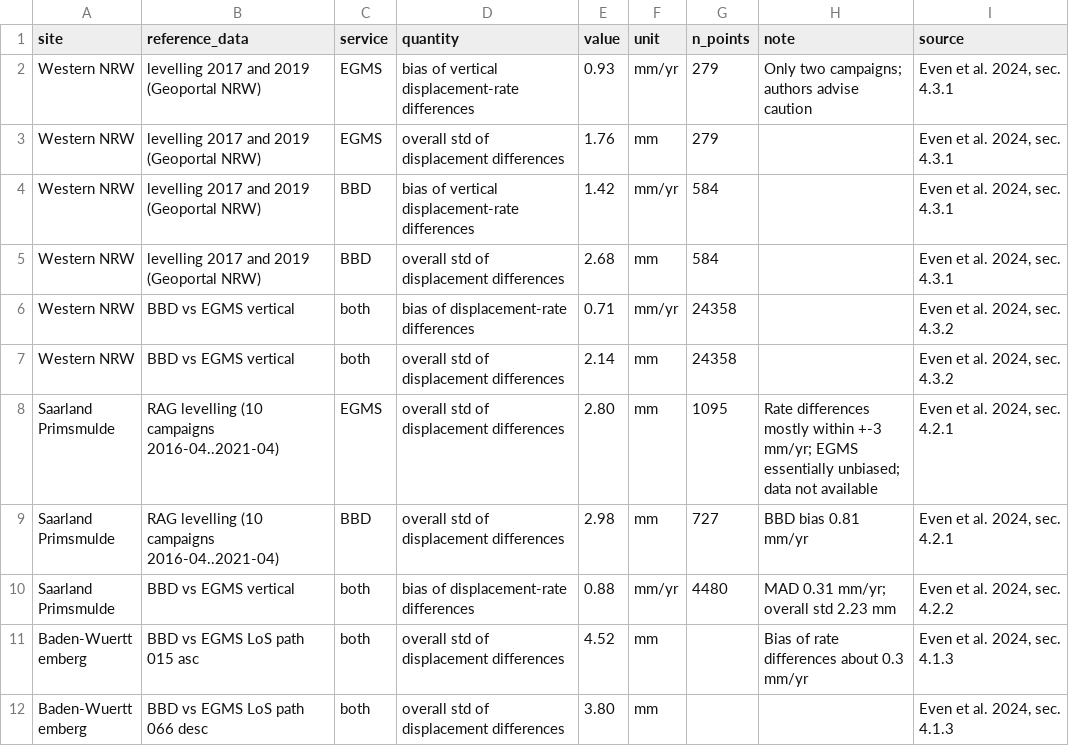
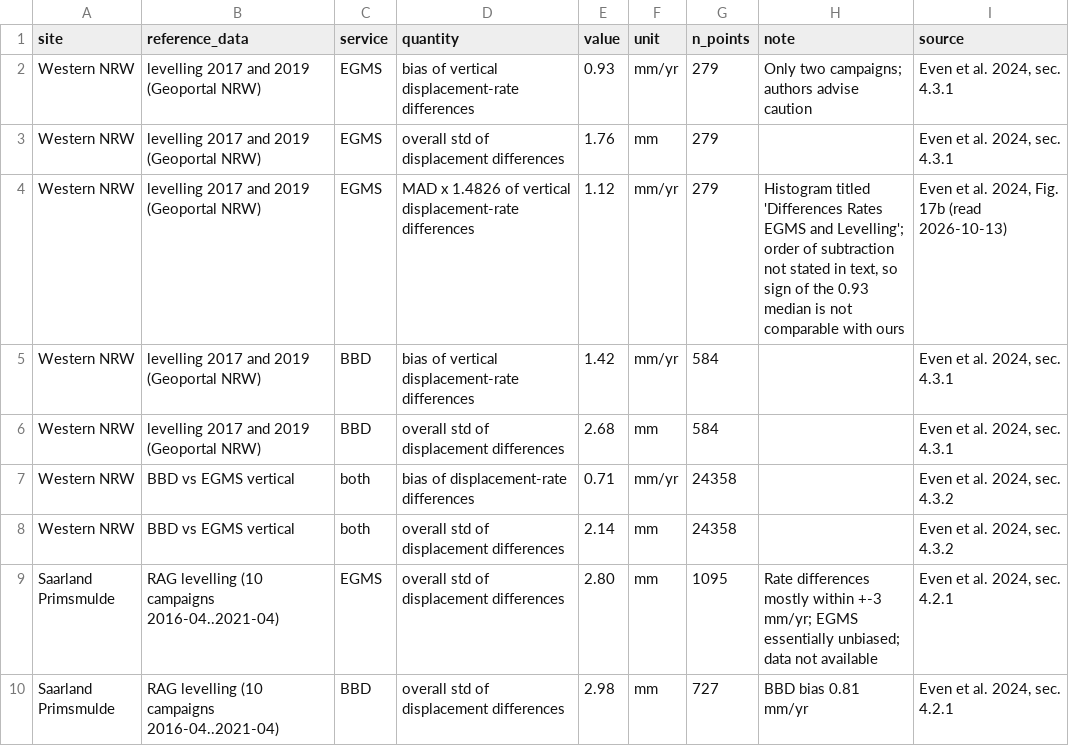
Before and after one commit to geoworldlook/2_geoworldlook-egmscheck, a CSV file: data/04_Reference/even2024_values.csv, drawn as a sheet; only a part is shown; the shorter side is filled out with more unchanged rows; the diff names each change by its address in the sheet, - before the commit and + after, or states it on an @@ line.

```diff
--- a/data/04_Reference/even2024_values.csv
+++ b/data/04_Reference/even2024_values.csv
+row 4: Western NRW | levelling 2017 and 2019 (Geoportal NRW) | EGMS | MAD x 1.4826 of vertical displacement-rate differences | 1.12 | mm/yr | 279 | Histogram titled 'Differences Rates EGMS and Levelling'; order of subtraction not stated in text, so sign of the 0.93 median is not comparable with ours | Even et al. 2024, Fig. 17b (read 2026-10-13)
```
Also changed, not shown: 4 other files.
